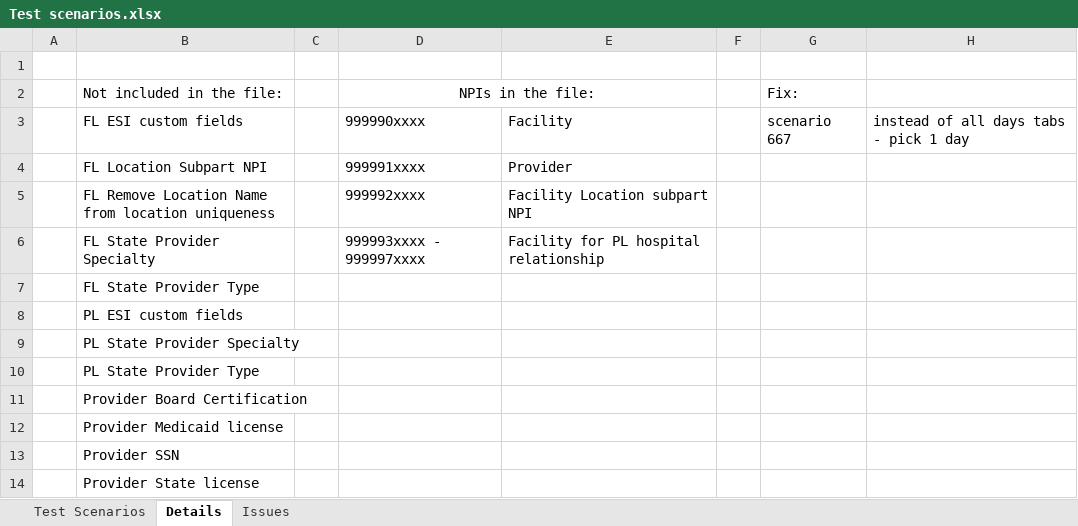
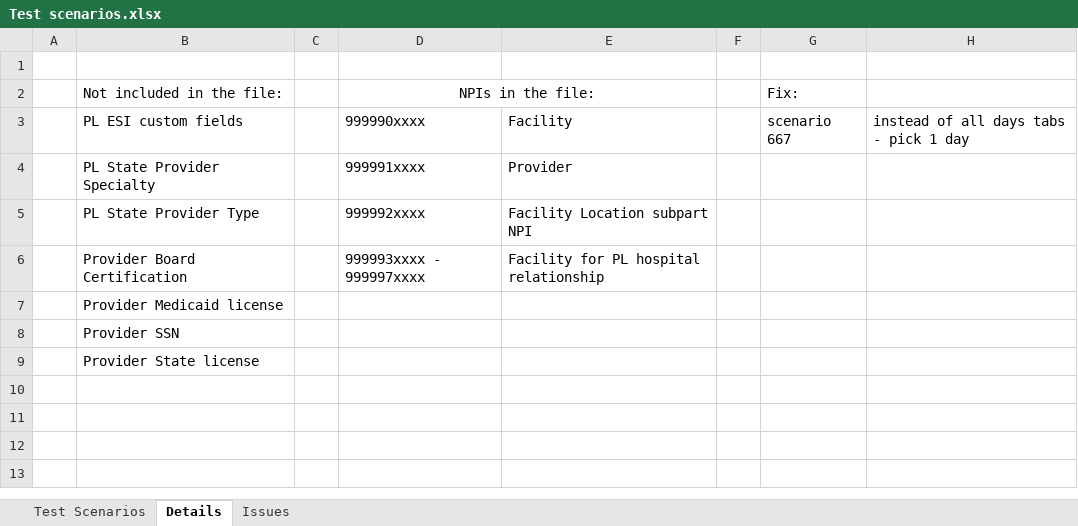
Before and after one commit to dseyfullin/Bulk_Upload_Automation, an Excel workbook: Test scenarios.xlsx, sheet Details, drawn as a sheet; values as stored, in another font and other column widths than the file's, no borders; removed rows and columns are numbered as before the commit, all else as after; the diff names each change by its address in the sheet, - before the commit and + after, or states it on an @@ line.

```diff
--- a/Test scenarios.xlsx (sheet Details)
+++ b/Test scenarios.xlsx (sheet Details)
-B3: FL ESI custom fields
+B3: PL ESI custom fields
-row 4:  | FL Location Subpart NPI |  | 999991xxxx | Provider
-row 5:  | FL Remove Location Name from location uniqueness |  | 999992xxxx | Facility Location subpart NPI
-row 6:  | FL State Provider Specialty |  | 999993xxxx - 999997xxxx | Facility for PL hospital relationship
-row 7:  | FL State Provider Type
-row 8:  | PL ESI custom fields
-D4: (empty)
+D4: 999991xxxx
-E4: (empty)
+E4: Provider
-D5: (empty)
+D5: 999992xxxx
-E5: (empty)
+E5: Facility Location subpart NPI
-D6: (empty)
+D6: 999993xxxx - 999997xxxx
-E6: (empty)
+E6: Facility for PL hospital relationship
```
Also changed, not shown: sheet Test Scenarios.
